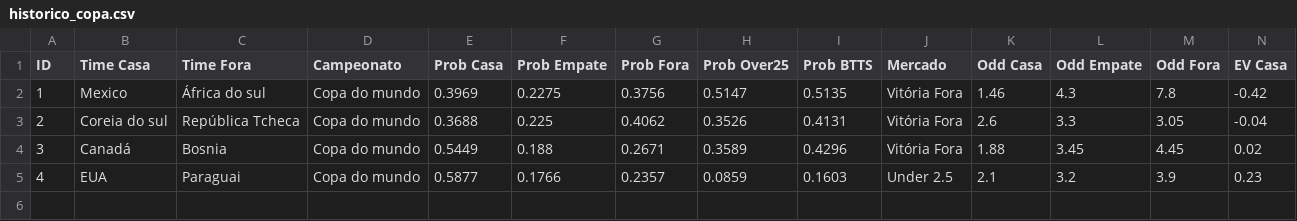
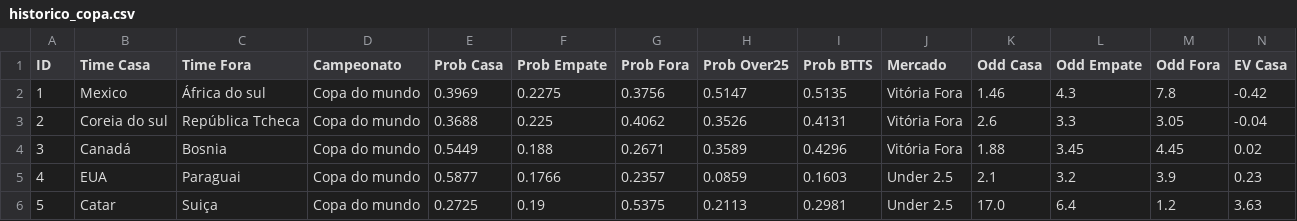
Before and after one commit to Sabonete190/bot-copa-do-mundo, a CSV file: historico_copa.csv, drawn as a sheet; only a part is shown; rows hold the shown columns only; the diff names each change by its address in the sheet, - before the commit and + after, or states it on an @@ line.

Commit message:
Atualizando historico_copa.csv

```diff
--- a/historico_copa.csv
+++ b/historico_copa.csv
+row 6: 5 | Catar | Suiça | Copa do mundo | 0.2725 | 0.19 | 0.5375 | 0.2113 | 0.2981 | Under 2.5 | 17.0 | 6.4 | 1.2 | 3.63
```
